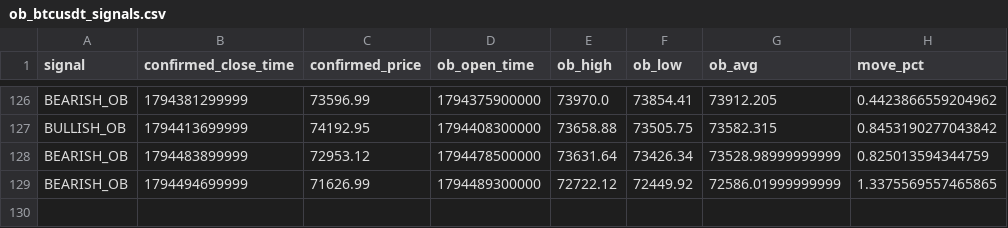
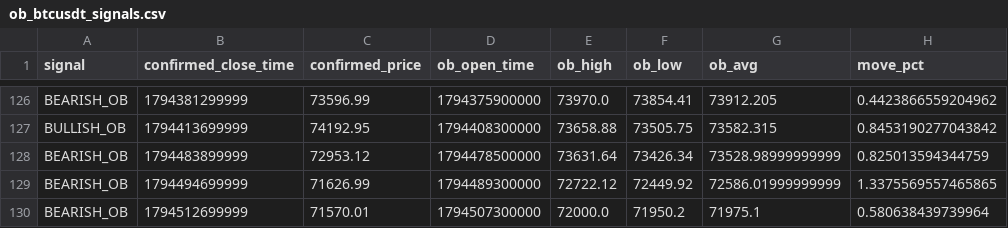
Before and after one commit to rahulrtk74747474-glitch/Scraping_and_testing, a CSV file: data/ob_btcusdt_signals.csv, drawn as a sheet; only a part is shown, gaps mark what is left out.

```diff
--- a/data/ob_btcusdt_signals.csv
+++ b/data/ob_btcusdt_signals.csv
@@ -129 +129,2 @@ BEARISH_OB,1794483899999,72953.12,1794478500000,73631.64,73426.34,73528.98999999
 BEARISH_OB,1794494699999,71626.99,1794489300000,72722.12,72449.92,72586.01999999999,1.3375569557465865
+BEARISH_OB,1794512699999,71570.01,1794507300000,72000.0,71950.2,71975.1,0.580638439739964
```
Also changed, not shown: data/ob_btcusdt_snapshots.csv, 2 other files.
